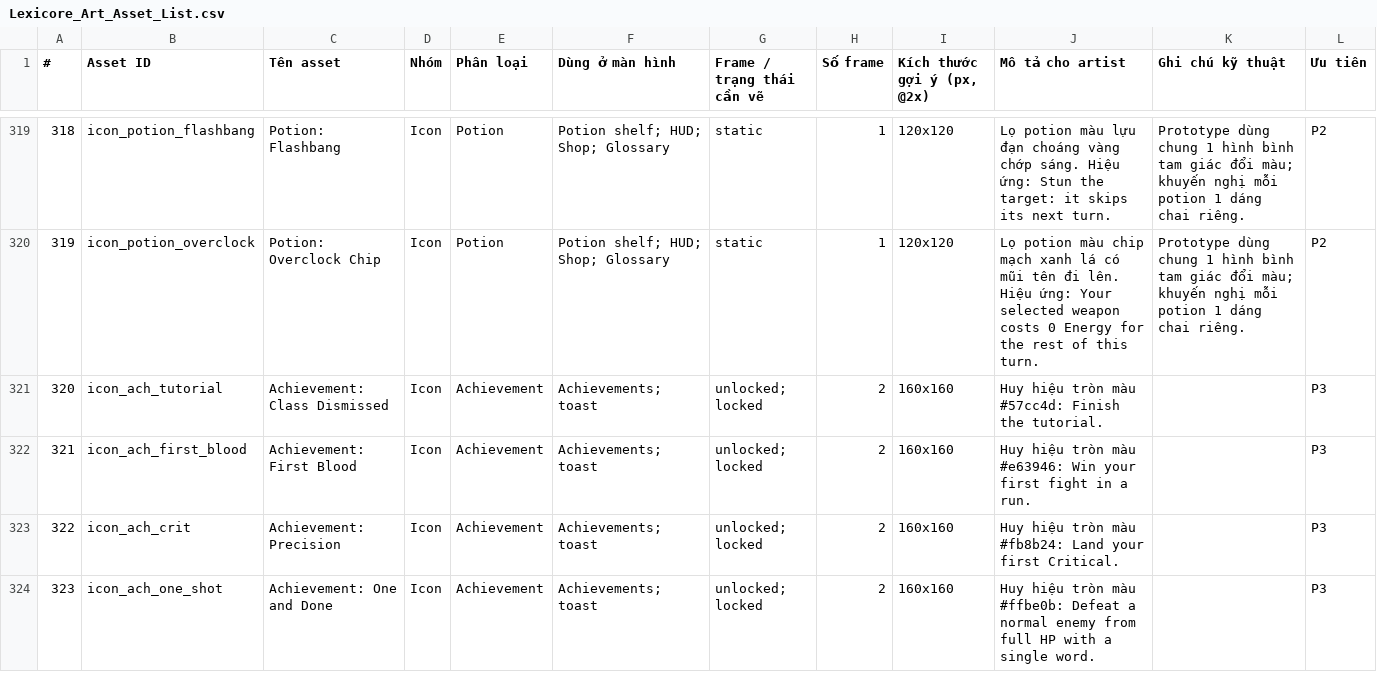
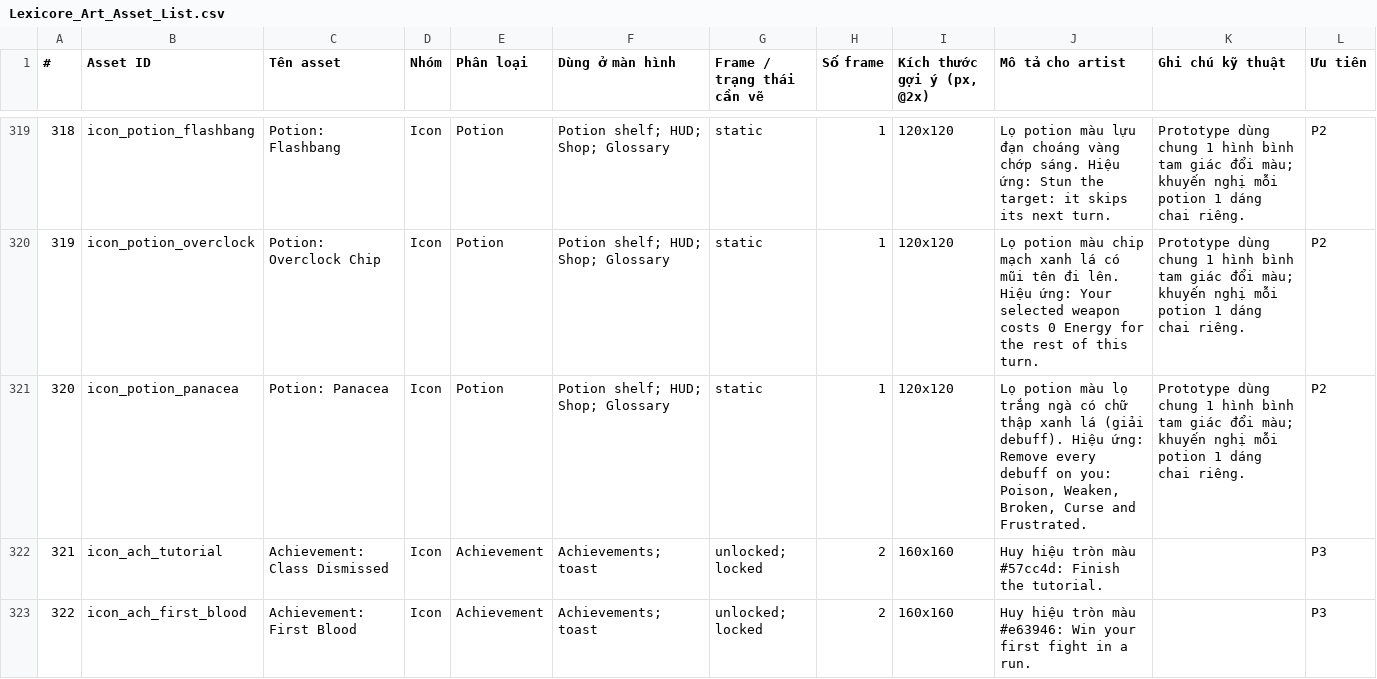
Before and after one commit to FeeVa2498/Lexicore, a CSV file: docs/art/Lexicore_Art_Asset_List.csv, drawn as a sheet; only a part is shown, gaps mark what is left out; the shorter side is filled out with more unchanged rows; addresses are those after the commit; the diff covers the shown part only; the diff names each change by its address in the sheet, - before the commit and + after, or states it on an @@ line.

```diff
--- a/docs/art/Lexicore_Art_Asset_List.csv
+++ b/docs/art/Lexicore_Art_Asset_List.csv
+row 321: 320 | icon_potion_panacea | Potion: Panacea | Icon | Potion | Potion shelf; HUD; Shop; Glossary | static | 1 | 120x120 | Lọ potion màu lọ trắng ngà có chữ thập xanh lá (giải debuff). Hiệu ứng: Remove every debuff on you: Poison, Weaken, Broken, Curse and Frustrated. | Prototype dùng chung 1 hình bình tam giác đổi màu; khuyến nghị mỗi potion 1 dáng chai riêng. | P2
@@ column A (#) renumbered from row 322 down @@
```
Also changed, not shown: 6 edited cells elsewhere in this file, 5 other files.
